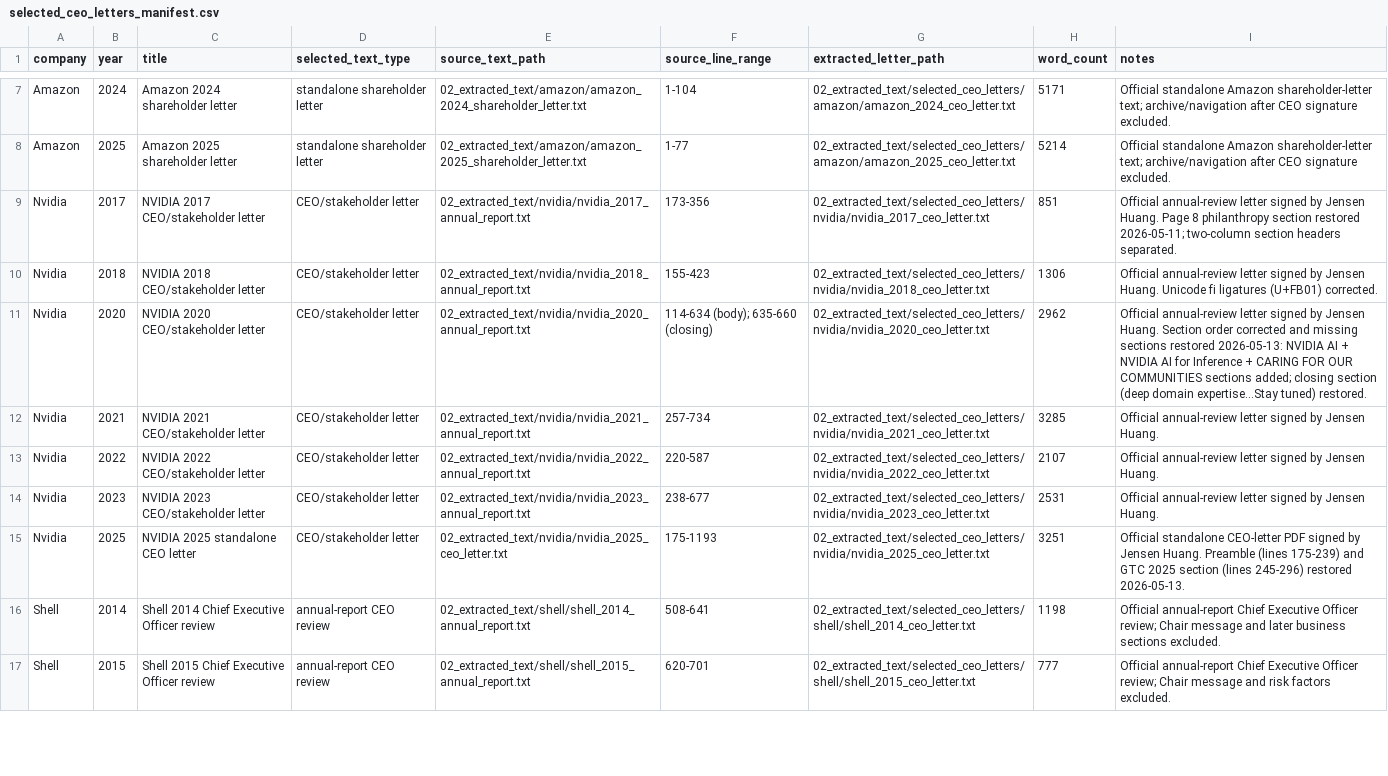
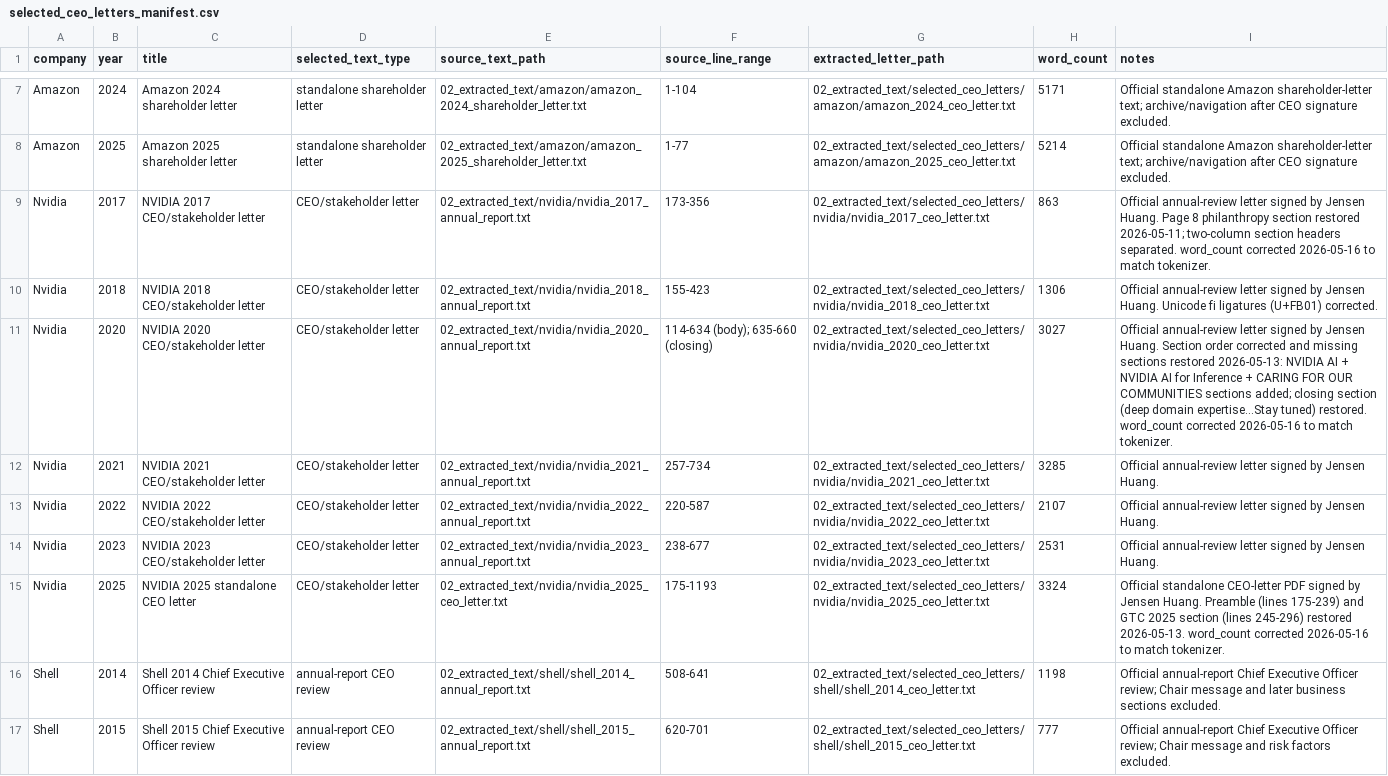
Before and after one commit to BavlyRemon/CorporateEntre, a CSV file: 02_extracted_text/selected_ceo_letters/selected_ceo_letters_manifest.csv, drawn as a sheet; only a part is shown, gaps mark what is left out.

```diff
--- a/02_extracted_text/selected_ceo_letters/selected_ceo_letters_manifest.csv
+++ b/02_extracted_text/selected_ceo_letters/selected_ceo_letters_manifest.csv
@@ -8,5 +8,5 @@ Amazon,2024,Amazon 2024 shareholder letter,standalone shareholder letter,02_extr
 Amazon,2025,Amazon 2025 shareholder letter,standalone shareholder letter,02_extracted_text/amazon/amazon_2025_shareholder_letter.txt,1-77,02_extracted_text/selected_ceo_letters/amazon/amazon_2025_ceo_letter.txt,5214,Official standalone Amazon shareholder-letter text; archive/navigation after CEO signature excluded.
-Nvidia,2017,NVIDIA 2017 CEO/stakeholder letter,CEO/stakeholder letter,02_extracted_text/nvidia/nvidia_2017_annual_report.txt,173-356,02_extracted_text/selected_ceo_letters/nvidia/nvidia_2017_ceo_letter.txt,851,Official annual-review letter signed by Jensen Huang. Page 8 philanthropy section restored 2026-05-11; two-column section headers separated.
+Nvidia,2017,NVIDIA 2017 CEO/stakeholder letter,CEO/stakeholder letter,02_extracted_text/nvidia/nvidia_2017_annual_report.txt,173-356,02_extracted_text/selected_ceo_letters/nvidia/nvidia_2017_ceo_letter.txt,863,Official annual-review letter signed by Jensen Huang. Page 8 philanthropy section restored 2026-05-11; two-column section headers separated. word_count corrected 2026-05-16 to match tokenizer.
 Nvidia,2018,NVIDIA 2018 CEO/stakeholder letter,CEO/stakeholder letter,02_extracted_text/nvidia/nvidia_2018_annual_report.txt,155-423,02_extracted_text/selected_ceo_letters/nvidia/nvidia_2018_ceo_letter.txt,1306,Official annual-review letter signed by Jensen Huang. Unicode fi ligatures (U+FB01) corrected.
-Nvidia,2020,NVIDIA 2020 CEO/stakeholder letter,CEO/stakeholder letter,02_extracted_text/nvidia/nvidia_2020_annual_report.txt,114-634 (body); 635-660 (closing),02_extracted_text/selected_ceo_letters/nvidia/nvidia_2020_ceo_letter.txt,2962,Official annual-review letter signed by Jensen Huang. Section order corrected and missing sections restored 2026-05-13: NVIDIA AI + NVIDIA AI for Inference + CARING FOR OUR COMMUNITIES sections added; closing section (deep domain expertise...Stay tuned) restored.
+Nvidia,2020,NVIDIA 2020 CEO/stakeholder letter,CEO/stakeholder letter,02_extracted_text/nvidia/nvidia_2020_annual_report.txt,114-634 (body); 635-660 (closing),02_extracted_text/selected_ceo_letters/nvidia/nvidia_2020_ceo_letter.txt,3027,Official annual-review letter signed by Jensen Huang. Section order corrected and missing sections restored 2026-05-13: NVIDIA AI + NVIDIA AI for Inference + CARING FOR OUR COMMUNITIES sections added; closing section (deep domain expertise...Stay tuned) restored. word_count corrected 2026-05-16 to match tokenizer.
 Nvidia,2021,NVIDIA 2021 CEO/stakeholder letter,CEO/stakeholder letter,02_extracted_text/nvidia/nvidia_2021_annual_report.txt,257-734,02_extracted_text/selected_ceo_letters/nvidia/nvidia_2021_ceo_letter.txt,3285,Official annual-review letter signed by Jensen Huang.
@@ -14,3 +14,3 @@ Nvidia,2022,NVIDIA 2022 CEO/stakeholder letter,CEO/stakeholder letter,02_extract
 Nvidia,2023,NVIDIA 2023 CEO/stakeholder letter,CEO/stakeholder letter,02_extracted_text/nvidia/nvidia_2023_annual_report.txt,238-677,02_extracted_text/selected_ceo_letters/nvidia/nvidia_2023_ceo_letter.txt,2531,Official annual-review letter signed by Jensen Huang.
-Nvidia,2025,NVIDIA 2025 standalone CEO letter,CEO/stakeholder letter,02_extracted_text/nvidia/nvidia_2025_ceo_letter.txt,175-1193,02_extracted_text/selected_ceo_letters/nvidia/nvidia_2025_ceo_letter.txt,3251,Official standalone CEO-letter PDF signed by Jensen Huang. Preamble (lines 175-239) and GTC 2025 section (lines 245-296) restored 2026-05-13.
+Nvidia,2025,NVIDIA 2025 standalone CEO letter,CEO/stakeholder letter,02_extracted_text/nvidia/nvidia_2025_ceo_letter.txt,175-1193,02_extracted_text/selected_ceo_letters/nvidia/nvidia_2025_ceo_letter.txt,3324,Official standalone CEO-letter PDF signed by Jensen Huang. Preamble (lines 175-239) and GTC 2025 section (lines 245-296) restored 2026-05-13. word_count corrected 2026-05-16 to match tokenizer.
 Shell,2014,Shell 2014 Chief Executive Officer review,annual-report CEO review,02_extracted_text/shell/shell_2014_annual_report.txt,508-641,02_extracted_text/selected_ceo_letters/shell/shell_2014_ceo_letter.txt,1198,Official annual-report Chief Executive Officer review; Chair message and later business sections excluded.
```
Also changed, not shown: 2 other files.
